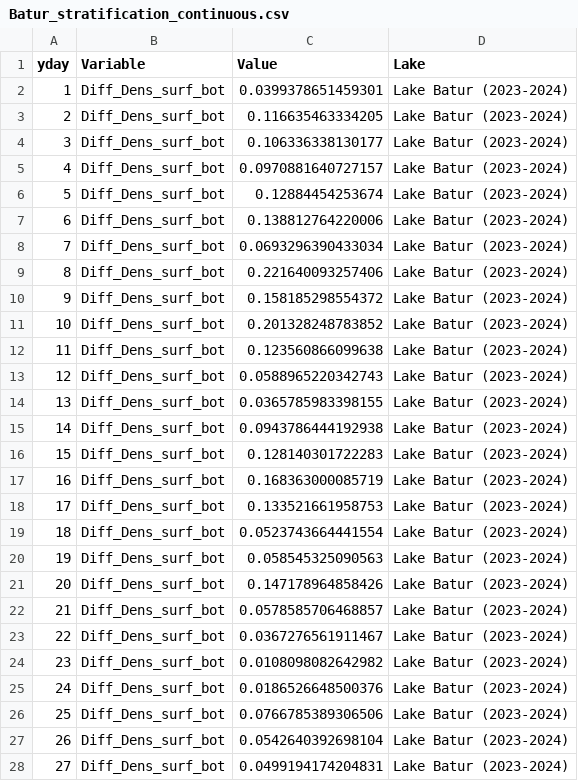
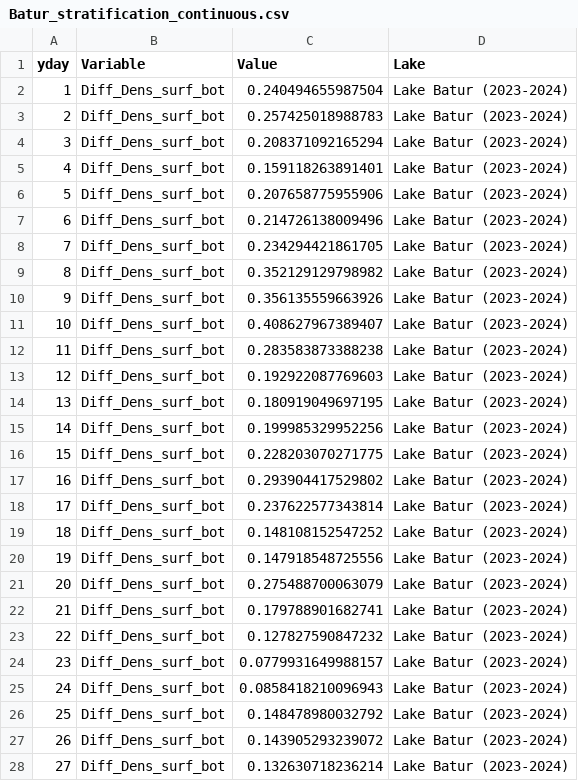
Before and after one commit to abbylewis/Seasons_in_lakes, a CSV file: 01b_Processed_data/Batur_stratification_continuous.csv, drawn as a sheet; only a part is shown; the diff covers the shown part only.

Commit message:
batur cont.

```diff
--- a/01b_Processed_data/Batur_stratification_continuous.csv
+++ b/01b_Processed_data/Batur_stratification_continuous.csv
@@ -1,28 +1,28 @@
 "yday","Variable","Value","Lake"
-1,"Diff_Dens_surf_bot",0.0399378651459301,"Lake Batur (2023-2024)"
-2,"Diff_Dens_surf_bot",0.116635463334205,"Lake Batur (2023-2024)"
-3,"Diff_Dens_surf_bot",0.106336338130177,"Lake Batur (2023-2024)"
-4,"Diff_Dens_surf_bot",0.0970881640727157,"Lake Batur (2023-2024)"
-5,"Diff_Dens_surf_bot",0.12884454253674,"Lake Batur (2023-2024)"
-6,"Diff_Dens_surf_bot",0.138812764220006,"Lake Batur (2023-2024)"
-7,"Diff_Dens_surf_bot",0.0693296390433034,"Lake Batur (2023-2024)"
-8,"Diff_Dens_surf_bot",0.221640093257406,"Lake Batur (2023-2024)"
-9,"Diff_Dens_surf_bot",0.158185298554372,"Lake Batur (2023-2024)"
-10,"Diff_Dens_surf_bot",0.201328248783852,"Lake Batur (2023-2024)"
-11,"Diff_Dens_surf_bot",0.123560866099638,"Lake Batur (2023-2024)"
-12,"Diff_Dens_surf_bot",0.0588965220342743,"Lake Batur (2023-2024)"
-13,"Diff_Dens_surf_bot",0.0365785983398155,"Lake Batur (2023-2024)"
-14,"Diff_Dens_surf_bot",0.0943786444192938,"Lake Batur (2023-2024)"
-15,"Diff_Dens_surf_bot",0.128140301722283,"Lake Batur (2023-2024)"
-16,"Diff_Dens_surf_bot",0.168363000085719,"Lake Batur (2023-2024)"
-17,"Diff_Dens_surf_bot",0.133521661958753,"Lake Batur (2023-2024)"
-18,"Diff_Dens_surf_bot",0.0523743664441554,"Lake Batur (2023-2024)"
-19,"Diff_Dens_surf_bot",0.058545325090563,"Lake Batur (2023-2024)"
-20,"Diff_Dens_surf_bot",0.147178964858426,"Lake Batur (2023-2024)"
-21,"Diff_Dens_surf_bot",0.0578585706468857,"Lake Batur (2023-2024)"
-22,"Diff_Dens_surf_bot",0.0367276561911467,"Lake Batur (2023-2024)"
-23,"Diff_Dens_surf_bot",0.0108098082642982,"Lake Batur (2023-2024)"
-24,"Diff_Dens_surf_bot",0.0186526648500376,"Lake Batur (2023-2024)"
-25,"Diff_Dens_surf_bot",0.0766785389306506,"Lake Batur (2023-2024)"
-26,"Diff_Dens_surf_bot",0.0542640392698104,"Lake Batur (2023-2024)"
-27,"Diff_Dens_surf_bot",0.0499194174204831,"Lake Batur (2023-2024)"
+1,"Diff_Dens_surf_bot",0.240494655987504,"Lake Batur (2023-2024)"
+2,"Diff_Dens_surf_bot",0.257425018988783,"Lake Batur (2023-2024)"
+3,"Diff_Dens_surf_bot",0.208371092165294,"Lake Batur (2023-2024)"
+4,"Diff_Dens_surf_bot",0.159118263891401,"Lake Batur (2023-2024)"
+5,"Diff_Dens_surf_bot",0.207658775955906,"Lake Batur (2023-2024)"
+6,"Diff_Dens_surf_bot",0.214726138009496,"Lake Batur (2023-2024)"
+7,"Diff_Dens_surf_bot",0.234294421861705,"Lake Batur (2023-2024)"
+8,"Diff_Dens_surf_bot",0.352129129798982,"Lake Batur (2023-2024)"
+9,"Diff_Dens_surf_bot",0.356135559663926,"Lake Batur (2023-2024)"
+10,"Diff_Dens_surf_bot",0.408627967389407,"Lake Batur (2023-2024)"
+11,"Diff_Dens_surf_bot",0.283583873388238,"Lake Batur (2023-2024)"
+12,"Diff_Dens_surf_bot",0.192922087769603,"Lake Batur (2023-2024)"
+13,"Diff_Dens_surf_bot",0.180919049697195,"Lake Batur (2023-2024)"
+14,"Diff_Dens_surf_bot",0.199985329952256,"Lake Batur (2023-2024)"
+15,"Diff_Dens_surf_bot",0.228203070271775,"Lake Batur (2023-2024)"
+16,"Diff_Dens_surf_bot",0.293904417529802,"Lake Batur (2023-2024)"
+17,"Diff_Dens_surf_bot",0.237622577343814,"Lake Batur (2023-2024)"
+18,"Diff_Dens_surf_bot",0.148108152547252,"Lake Batur (2023-2024)"
+19,"Diff_Dens_surf_bot",0.147918548725556,"Lake Batur (2023-2024)"
+20,"Diff_Dens_surf_bot",0.275488700063079,"Lake Batur (2023-2024)"
+21,"Diff_Dens_surf_bot",0.179788901682741,"Lake Batur (2023-2024)"
+22,"Diff_Dens_surf_bot",0.127827590847232,"Lake Batur (2023-2024)"
+23,"Diff_Dens_surf_bot",0.0779931649988157,"Lake Batur (2023-2024)"
+24,"Diff_Dens_surf_bot",0.0858418210096943,"Lake Batur (2023-2024)"
+25,"Diff_Dens_surf_bot",0.148478980032792,"Lake Batur (2023-2024)"
+26,"Diff_Dens_surf_bot",0.143905293239072,"Lake Batur (2023-2024)"
+27,"Diff_Dens_surf_bot",0.132630718236214,"Lake Batur (2023-2024)"
```
Also changed, not shown: 139 edited cells elsewhere in this file.
